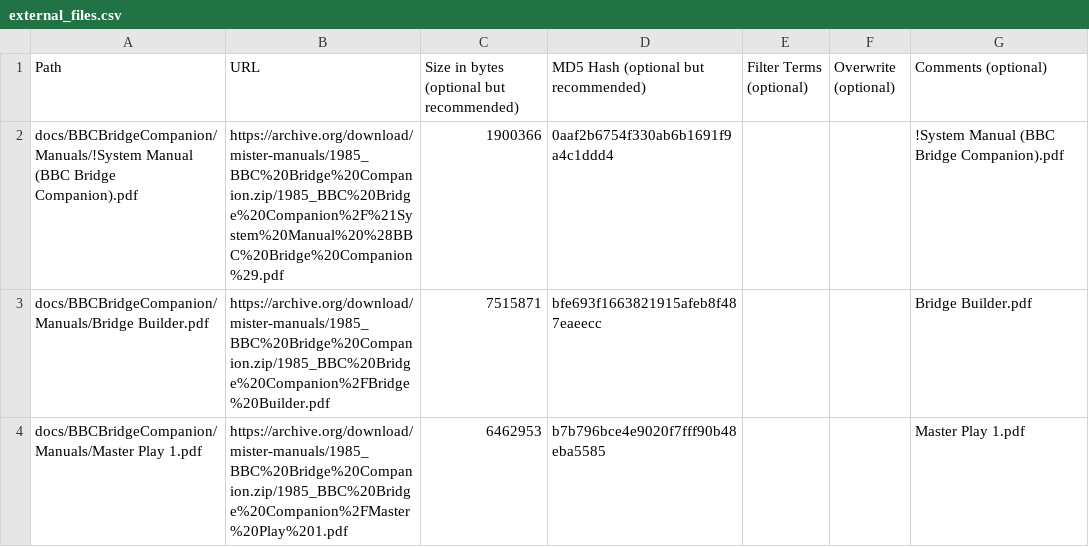
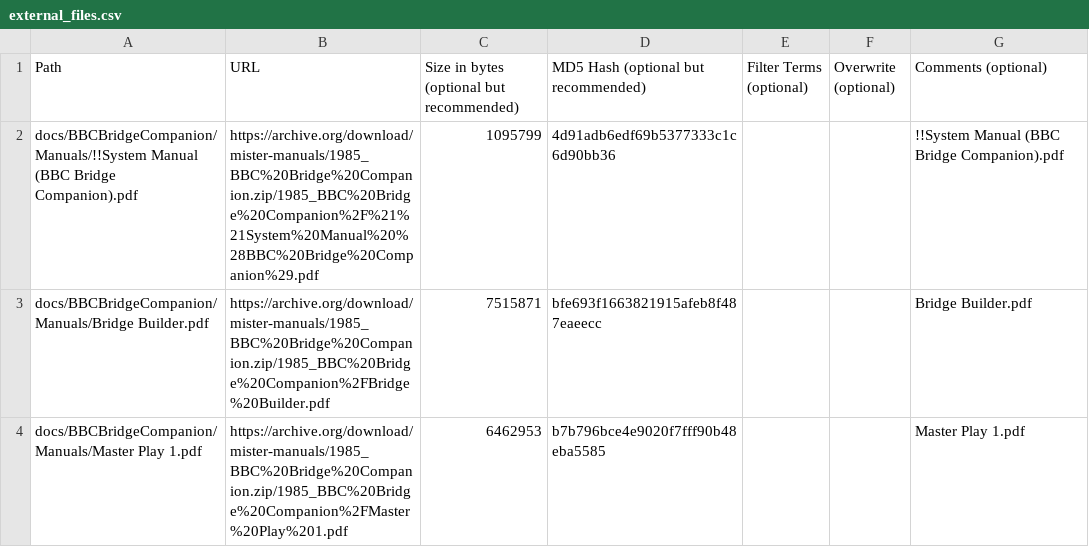
Before and after one commit to ajgowans/manualsdb-bbcbridge, a CSV file: external_files.csv, drawn as a sheet; removed rows and columns are numbered as before the commit, all else as after; the diff names each change by its address in the sheet, - before the commit and + after, or states it on an @@ line.

Commit message:
Update external_files.csv

```diff
--- a/external_files.csv
+++ b/external_files.csv
-row 2: docs/BBCBridgeCompanion/Manuals/!System Manual (BBC Bridge Companion).pdf | https://archive.org/download/mister-manuals/1985_BBC%20Bridge%20Companion.zip/1985_BBC%20Bridge%20Companion%2F%21System%20Manual%20%28BBC%20Bridge%20Companion%29.pdf | 1900366 | 0aaf2b6754f330ab6b1691f9a4c1ddd4 |  |  | !System Manual (BBC Bridge Companion).pdf
+row 2: docs/BBCBridgeCompanion/Manuals/!!System Manual (BBC Bridge Companion).pdf | https://archive.org/download/mister-manuals/1985_BBC%20Bridge%20Companion.zip/1985_BBC%20Bridge%20Companion%2F%21%21System%20Manual%20%28BBC%20Bridge%20Companion%29.pdf | 1095799 | 4d91adb6edf69b5377333c1c6d90bb36 |  |  | !!System Manual (BBC Bridge Companion).pdf
```
